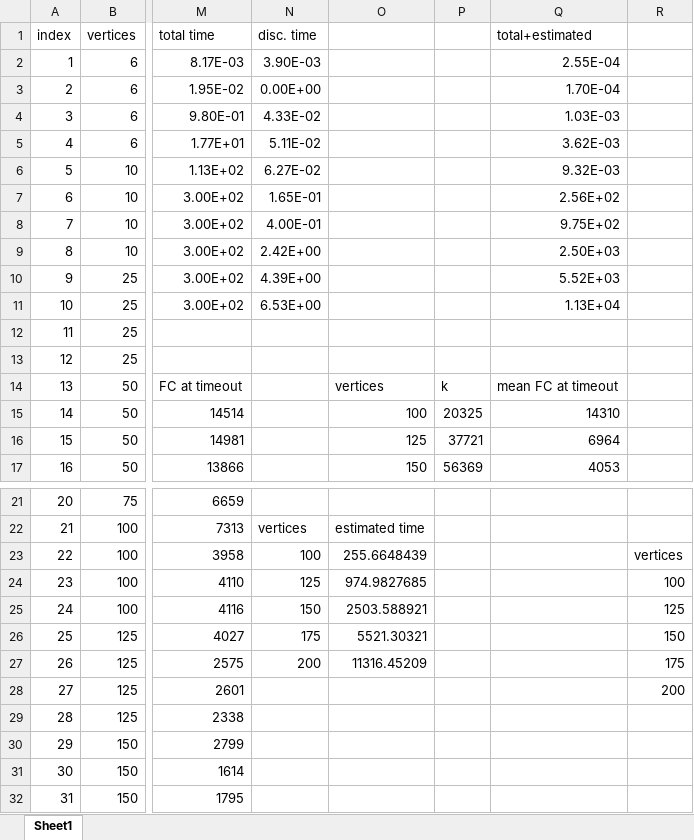
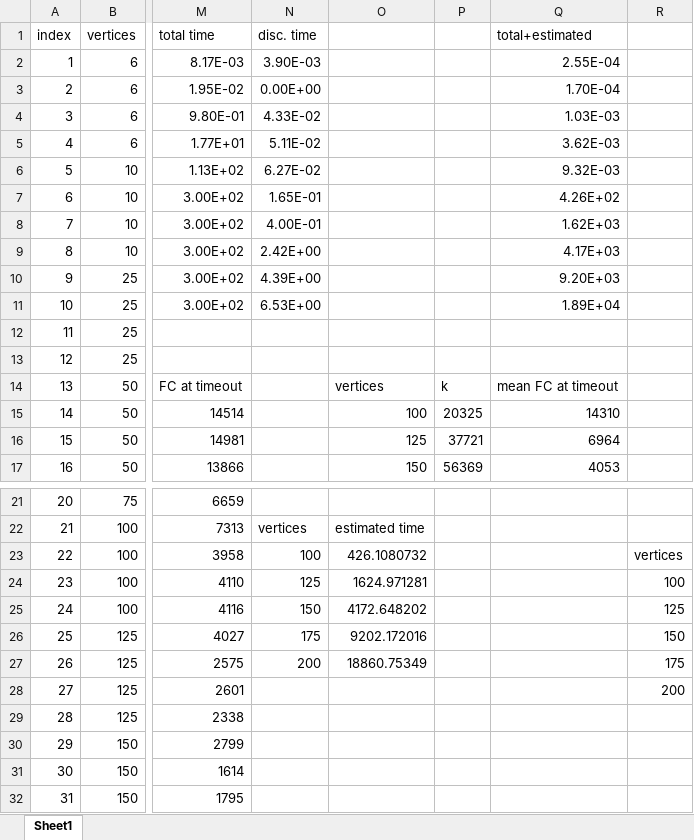
Before and after one commit to UdrK/MINCUT_Algorithm, an Excel workbook: results.xlsx, sheet Sheet1, drawn as a sheet; only a part is shown, gaps mark what is left out; values as stored, in another font and other column widths than the file's, no borders; charts and pictures not drawn; the diff names each change by its address in the sheet, - before the commit and + after, or states it on an @@ line.

```diff
--- a/results.xlsx (sheet Sheet1)
+++ b/results.xlsx (sheet Sheet1)
-Q7: 2.56E+02
+Q7: 4.26E+02
-Q8: 9.75E+02
+Q8: 1.62E+03
-Q9: 2.50E+03
+Q9: 4.17E+03
-Q10: 5.52E+03
+Q10: 9.20E+03
-Q11: 1.13E+04
+Q11: 1.89E+04
-O23: 255.6648439
+O23: 426.1080732
-O24: 974.9827685
+O24: 1624.971281
-O25: 2503.588921
+O25: 4172.648202
-O26: 5521.30321
+O26: 9202.172016
-O27: 11316.45209
+O27: 18860.75349
```
Also changed, not shown: charts or pictures, 3 other files.
